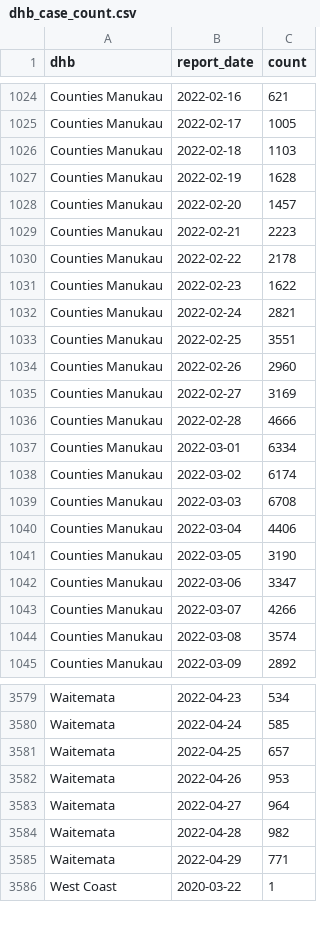
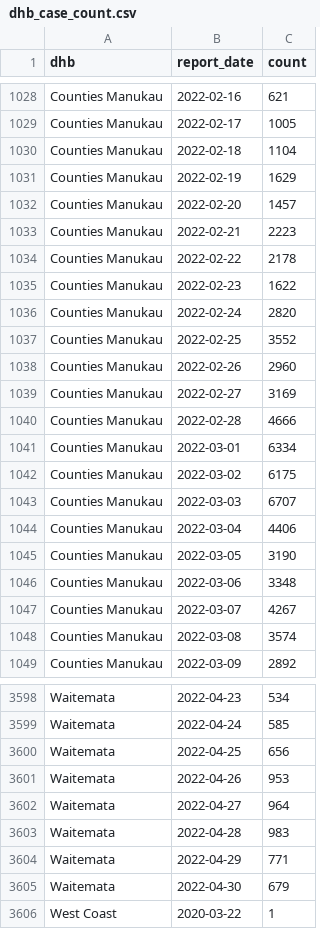
Before and after one commit to harkanwals/cdm, a CSV file: data/csvs/dhb_case_count.csv, drawn as a sheet; only a part is shown, gaps mark what is left out; the diff covers the shown part only.

```diff
--- a/data/csvs/dhb_case_count.csv
+++ b/data/csvs/dhb_case_count.csv
@@ -1025,4 +1029,4 @@ Counties Manukau,2022-02-16,621
 Counties Manukau,2022-02-17,1005
-Counties Manukau,2022-02-18,1103
-Counties Manukau,2022-02-19,1628
+Counties Manukau,2022-02-18,1104
+Counties Manukau,2022-02-19,1629
 Counties Manukau,2022-02-20,1457
@@ -1031,4 +1035,4 @@ Counties Manukau,2022-02-22,2178
 Counties Manukau,2022-02-23,1622
-Counties Manukau,2022-02-24,2821
-Counties Manukau,2022-02-25,3551
+Counties Manukau,2022-02-24,2820
+Counties Manukau,2022-02-25,3552
 Counties Manukau,2022-02-26,2960
@@ -1037,8 +1041,8 @@ Counties Manukau,2022-02-28,4666
 Counties Manukau,2022-03-01,6334
-Counties Manukau,2022-03-02,6174
-Counties Manukau,2022-03-03,6708
+Counties Manukau,2022-03-02,6175
+Counties Manukau,2022-03-03,6707
 Counties Manukau,2022-03-04,4406
 Counties Manukau,2022-03-05,3190
-Counties Manukau,2022-03-06,3347
-Counties Manukau,2022-03-07,4266
+Counties Manukau,2022-03-06,3348
+Counties Manukau,2022-03-07,4267
 Counties Manukau,2022-03-08,3574
@@ -3580,7 +3599,8 @@ Waitemata,2022-04-23,534
 Waitemata,2022-04-24,585
-Waitemata,2022-04-25,657
+Waitemata,2022-04-25,656
 Waitemata,2022-04-26,953
 Waitemata,2022-04-27,964
-Waitemata,2022-04-28,982
+Waitemata,2022-04-28,983
 Waitemata,2022-04-29,771
+Waitemata,2022-04-30,679
 West Coast,2020-03-22,1
```
Also changed, not shown: 21 added rows and 105 edited cells elsewhere in this file, 1 other file.
